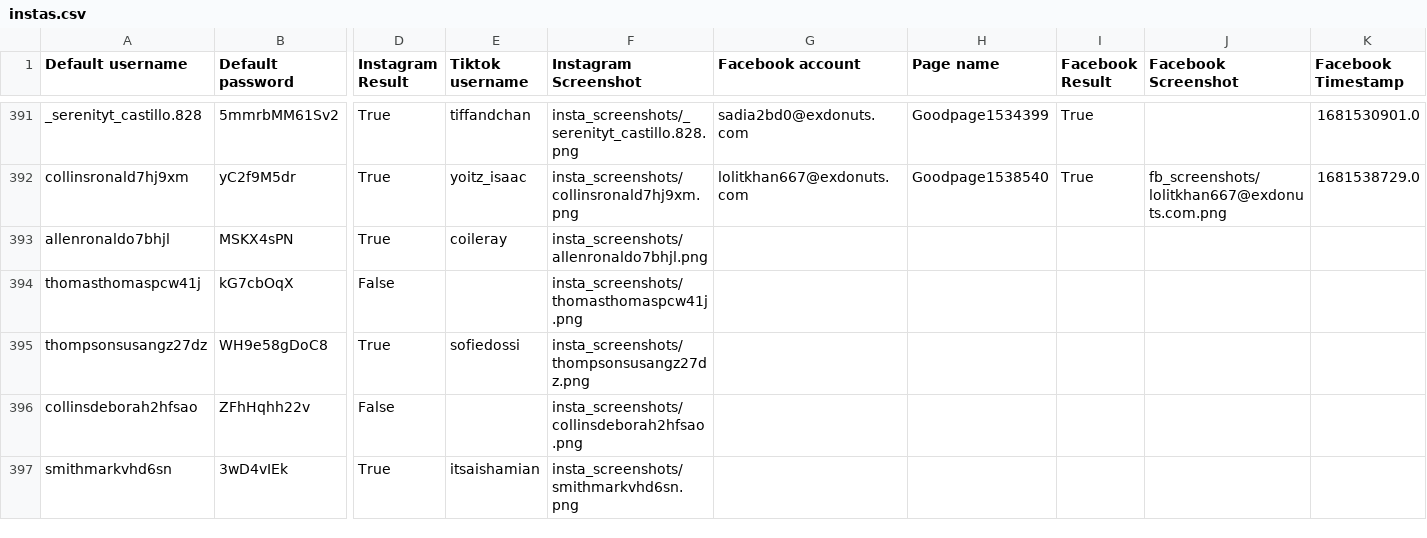
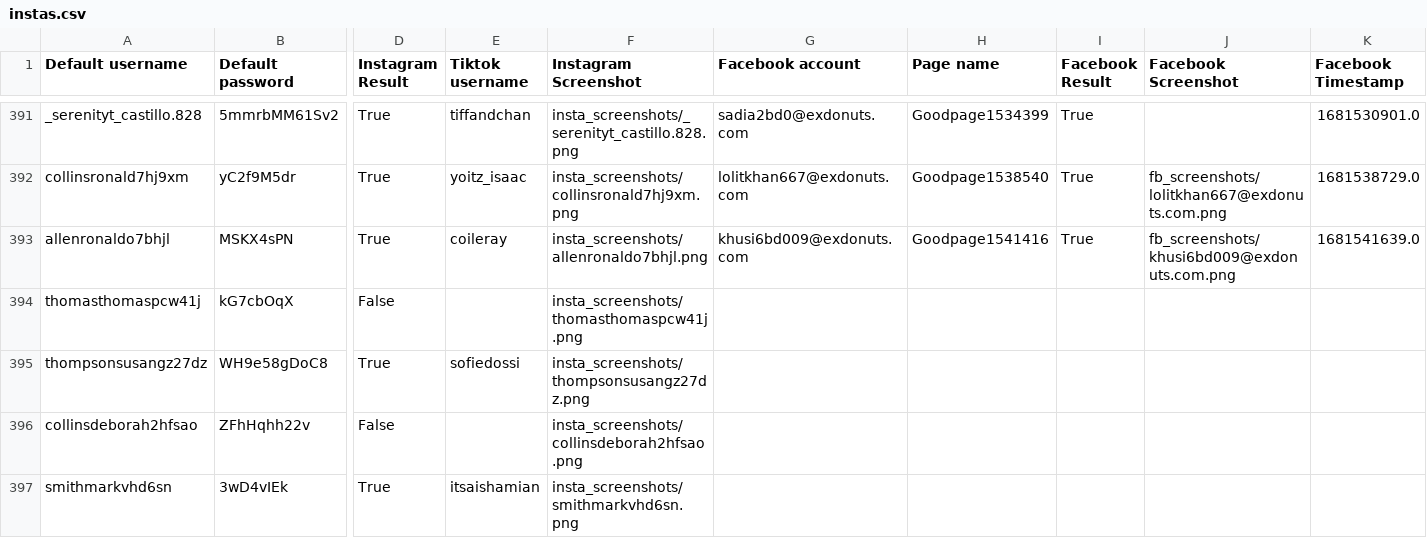
Before and after one commit to sammiphone6/Content_Arbitrage, a CSV file: account_adding/data/instas.csv, drawn as a sheet; only a part is shown, gaps mark what is left out; the diff names each change by its address in the sheet, - before the commit and + after, or states it on an @@ line.

```diff
--- a/account_adding/data/instas.csv
+++ b/account_adding/data/instas.csv
-G393 (Facebook account): (empty)
+G393 (Facebook account): khusi6bd009@exdonuts.com
-H393 (Page name): (empty)
+H393 (Page name): Goodpage1541416
-I393 (Facebook Result): (empty)
+I393 (Facebook Result): True
-J393 (Facebook Screenshot): (empty)
+J393 (Facebook Screenshot): fb_screenshots/khusi6bd009@exdonuts.com.png
-K393 (Facebook Timestamp): (empty)
+K393 (Facebook Timestamp): 1681541639.0
```
Also changed, not shown: account_adding/data/fbs.csv, 7 other files.
